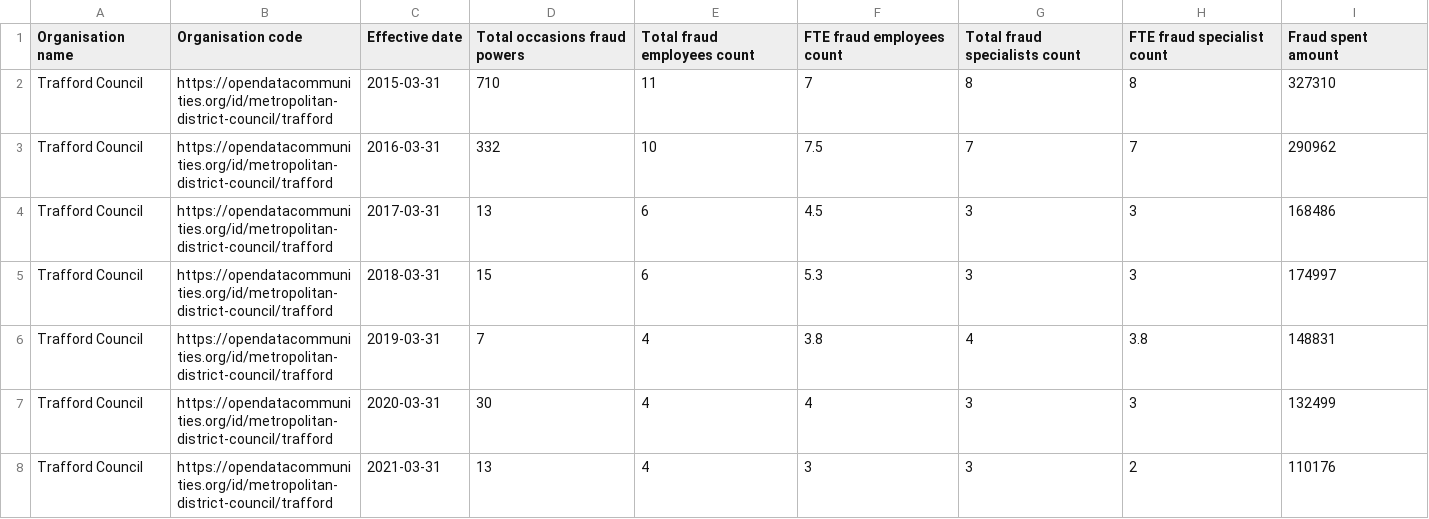
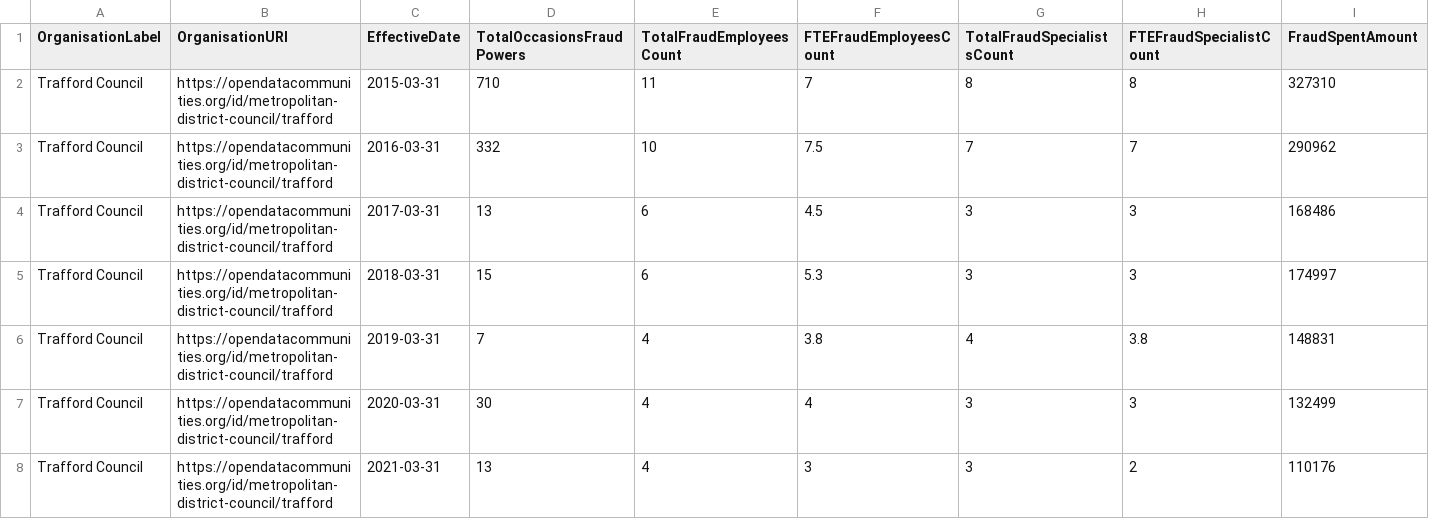
Before and after one commit to traffordDataLab/council_open_data, a CSV file: transparency_code/fraud/trafford_counter_fraud.csv, drawn as a sheet; only a part is shown; the diff covers the shown part only; the diff names each change by its address in the sheet, - before the commit and + after, or states it on an @@ line.

```diff
--- a/transparency_code/fraud/trafford_counter_fraud.csv
+++ b/transparency_code/fraud/trafford_counter_fraud.csv
-A1: Organisation name
+A1: OrganisationLabel
-B1: Organisation code
+B1: OrganisationURI
-C1: Effective date
+C1: EffectiveDate
-D1: Total occasions fraud powers
+D1: TotalOccasionsFraudPowers
-E1: Total fraud employees count
+E1: TotalFraudEmployeesCount
-F1: FTE fraud employees count
+F1: FTEFraudEmployeesCount
-G1: Total fraud specialists count
+G1: TotalFraudSpecialistsCount
-H1: FTE fraud specialist count
+H1: FTEFraudSpecialistCount
-I1: Fraud spent amount
+I1: FraudSpentAmount
```
Also changed, not shown: 8 edited cells elsewhere in this file, 3 other files.
